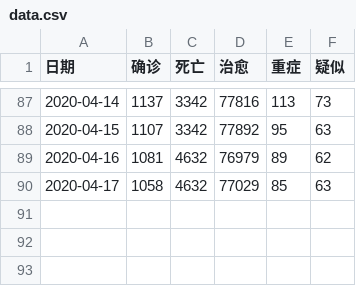
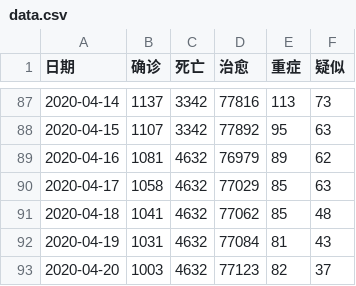
Before and after one commit to luotianqi777/Paper, a CSV file: Output/data.csv, drawn as a sheet; only a part is shown, gaps mark what is left out.

```diff
--- a/Output/data.csv
+++ b/Output/data.csv
@@ -90 +90,4 @@
 2020-04-17,1058,4632,77029,85,63
+2020-04-18,1041,4632,77062,85,48
+2020-04-19,1031,4632,77084,81,43
+2020-04-20,1003,4632,77123,82,37
```
Also changed, not shown: 15 other files.
